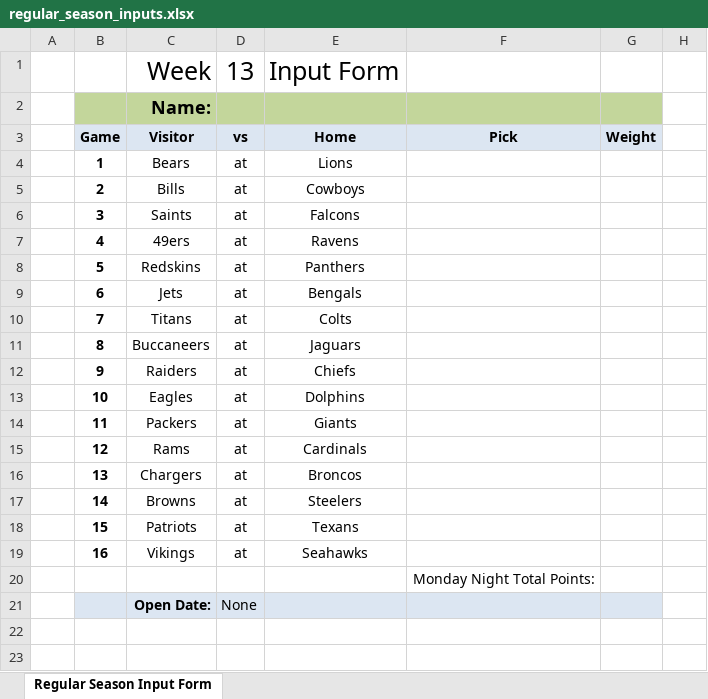
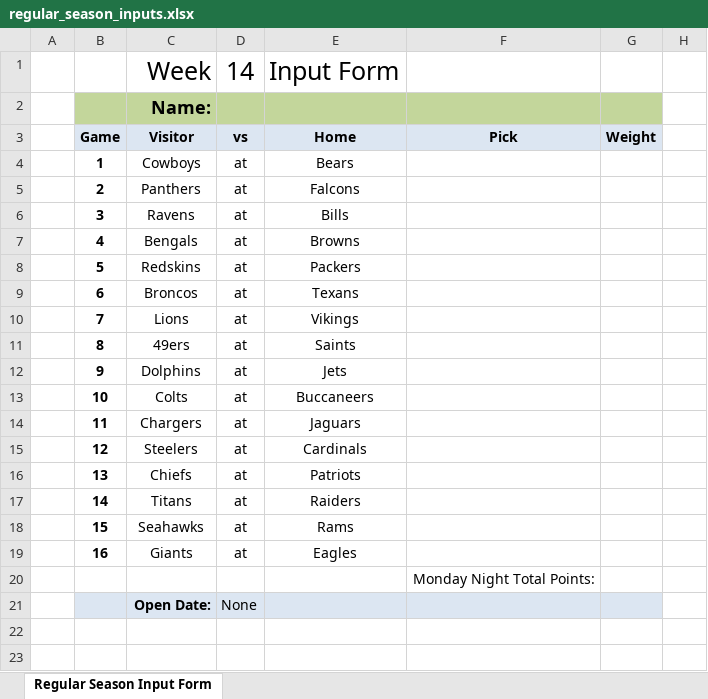
Before and after one commit to jlwebpages/fp, an Excel workbook: regular_season_inputs.xlsx, sheet Regular Season Input Form, drawn as a sheet; only a part is shown; values as stored, in another font and other column widths than the file's, no borders; the diff names each change by its address in the sheet, - before the commit and + after, or states it on an @@ line.

```diff
--- a/regular_season_inputs.xlsx (sheet Regular Season Input Form)
+++ b/regular_season_inputs.xlsx (sheet Regular Season Input Form)
-D1: 13
+D1: 14
-C4: Bears
+C4: Cowboys
-E4: Lions
+E4: Bears
-C5: Bills
+C5: Panthers
-E5: Cowboys
+E5: Falcons
-C6: Saints
+C6: Ravens
-E6: Falcons
+E6: Bills
-C7: 49ers
+C7: Bengals
-E7: Ravens
+E7: Browns
-E8: Panthers
+E8: Packers
-C9: Jets
+C9: Broncos
-E9: Bengals
+E9: Texans
-C10: Titans
+C10: Lions
-E10: Colts
+E10: Vikings
-C11: Buccaneers
+C11: 49ers
-E11: Jaguars
+E11: Saints
-C12: Raiders
+C12: Dolphins
-E12: Chiefs
+E12: Jets
-C13: Eagles
+C13: Colts
-E13: Dolphins
+E13: Buccaneers
-C14: Packers
+C14: Chargers
-E14: Giants
+E14: Jaguars
-C15: Rams
+C15: Steelers
-C16: Chargers
+C16: Chiefs
-E16: Broncos
+E16: Patriots
-C17: Browns
+C17: Titans
-E17: Steelers
+E17: Raiders
-C18: Patriots
+C18: Seahawks
-E18: Texans
+E18: Rams
-C19: Vikings
+C19: Giants
-E19: Seahawks
+E19: Eagles
```
Also changed, not shown: hidden cells, regular_season_prelim.xlsm, 3 other files.
